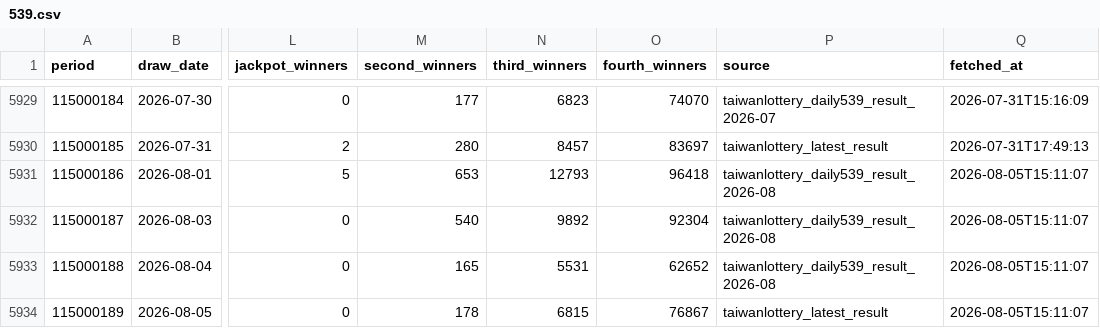
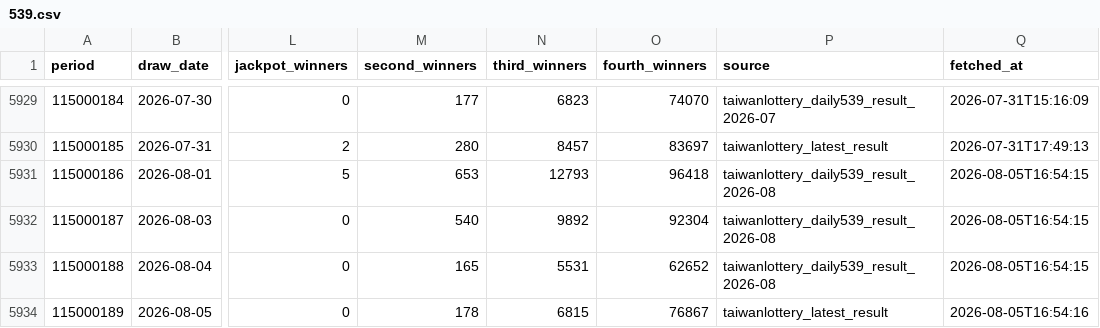
Before and after one commit to pingshen670924-dotcom/mobile-539-system, a CSV file: data/539.csv, drawn as a sheet; only a part is shown, gaps mark what is left out; the diff names each change by its address in the sheet, - before the commit and + after, or states it on an @@ line.

```diff
--- a/data/539.csv
+++ b/data/539.csv
-Q5931:Q5933 (fetched_at): 2026-08-05T15:11:07
+Q5931:Q5933 (fetched_at): 2026-08-05T16:54:15
-Q5934 (fetched_at): 2026-08-05T15:11:07
+Q5934 (fetched_at): 2026-08-05T16:54:16
```
Also changed, not shown: 33 other files.
